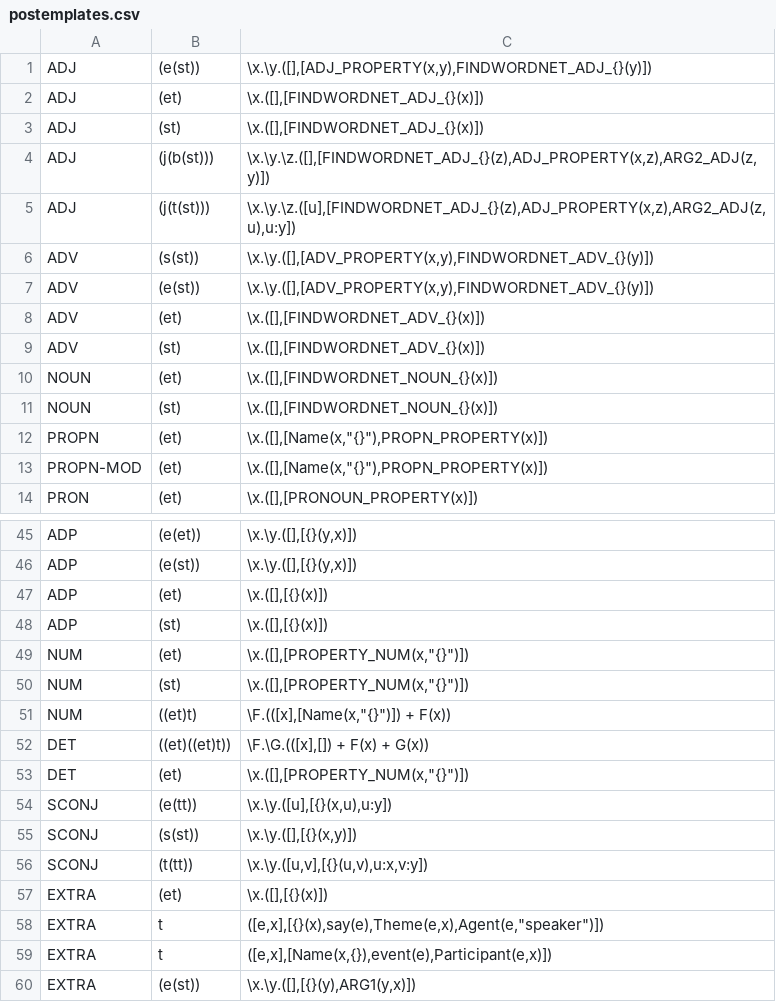
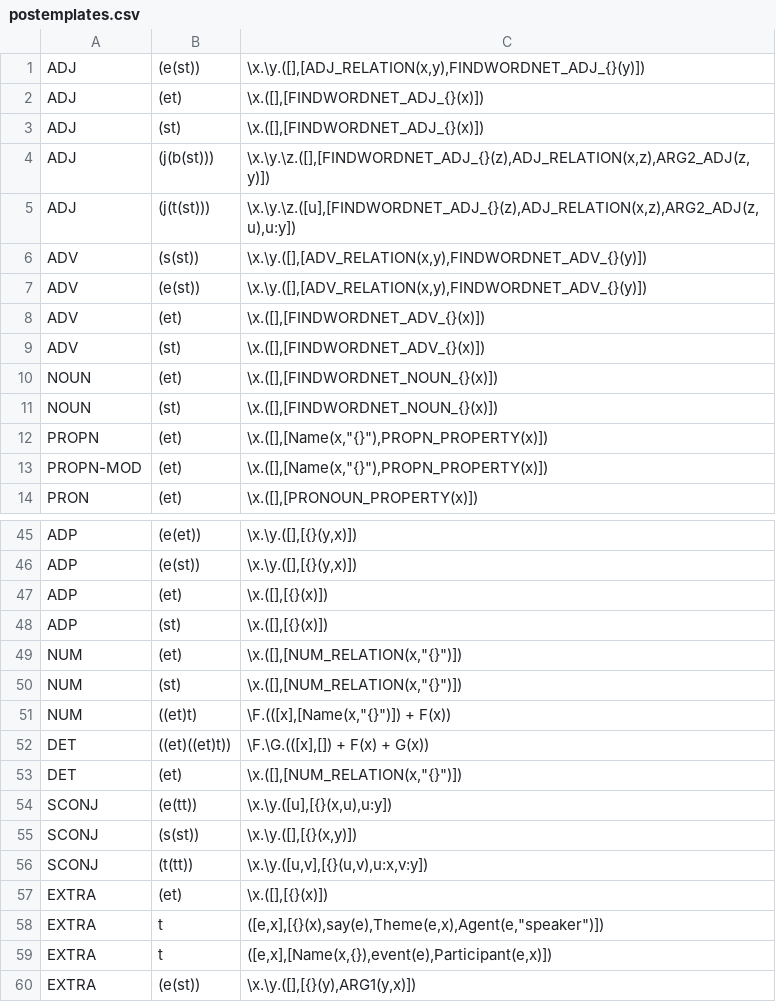
Before and after one commit to McGill-NLP/ud-to-meaning, a CSV file: postemplates.csv, drawn as a sheet; only a part is shown, gaps mark what is left out.

Commit message:
small changes to placeholder symbols

```diff
--- a/postemplates.csv
+++ b/postemplates.csv
@@ -1,8 +1,8 @@
-ADJ	(e(st))	\x.\y.([],[ADJ_PROPERTY(x,y),FINDWORDNET_ADJ_{}(y)])
+ADJ	(e(st))	\x.\y.([],[ADJ_RELATION(x,y),FINDWORDNET_ADJ_{}(y)])
 ADJ	(et)	\x.([],[FINDWORDNET_ADJ_{}(x)])
 ADJ	(st)	\x.([],[FINDWORDNET_ADJ_{}(x)])
-ADJ	(j(b(st)))	\x.\y.\z.([],[FINDWORDNET_ADJ_{}(z),ADJ_PROPERTY(x,z),ARG2_ADJ(z,y)])
-ADJ	(j(t(st)))	\x.\y.\z.([u],[FINDWORDNET_ADJ_{}(z),ADJ_PROPERTY(x,z),ARG2_ADJ(z,u),u:y])
-ADV	(s(st))	\x.\y.([],[ADV_PROPERTY(x,y),FINDWORDNET_ADV_{}(y)])
-ADV	(e(st))	\x.\y.([],[ADV_PROPERTY(x,y),FINDWORDNET_ADV_{}(y)])
+ADJ	(j(b(st)))	\x.\y.\z.([],[FINDWORDNET_ADJ_{}(z),ADJ_RELATION(x,z),ARG2_ADJ(z,y)])
+ADJ	(j(t(st)))	\x.\y.\z.([u],[FINDWORDNET_ADJ_{}(z),ADJ_RELATION(x,z),ARG2_ADJ(z,u),u:y])
+ADV	(s(st))	\x.\y.([],[ADV_RELATION(x,y),FINDWORDNET_ADV_{}(y)])
+ADV	(e(st))	\x.\y.([],[ADV_RELATION(x,y),FINDWORDNET_ADV_{}(y)])
 ADV	(et)	\x.([],[FINDWORDNET_ADV_{}(x)])
@@ -48,7 +48,7 @@ ADP	(et)	\x.([],[{}(x)])
 ADP	(st)	\x.([],[{}(x)])
-NUM	(et)	\x.([],[PROPERTY_NUM(x,"{}")])
-NUM	(st)	\x.([],[PROPERTY_NUM(x,"{}")])
+NUM	(et)	\x.([],[NUM_RELATION(x,"{}")])
+NUM	(st)	\x.([],[NUM_RELATION(x,"{}")])
 NUM	((et)t)	\F.(([x],[Name(x,"{}")]) + F(x))
 DET	((et)((et)t))	\F.\G.(([x],[]) + F(x) + G(x))
-DET	(et)	\x.([],[PROPERTY_NUM(x,"{}")])
+DET	(et)	\x.([],[NUM_RELATION(x,"{}")])
 SCONJ	(e(tt))	\x.\y.([u],[{}(x,u),u:y])
```
